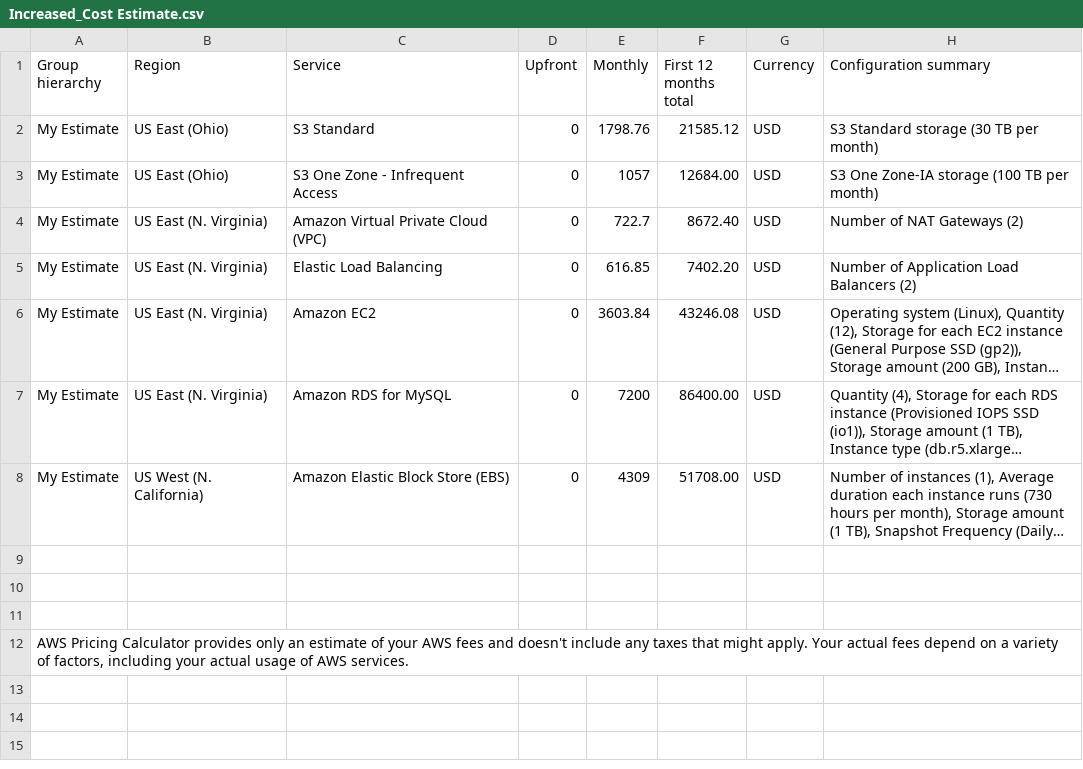
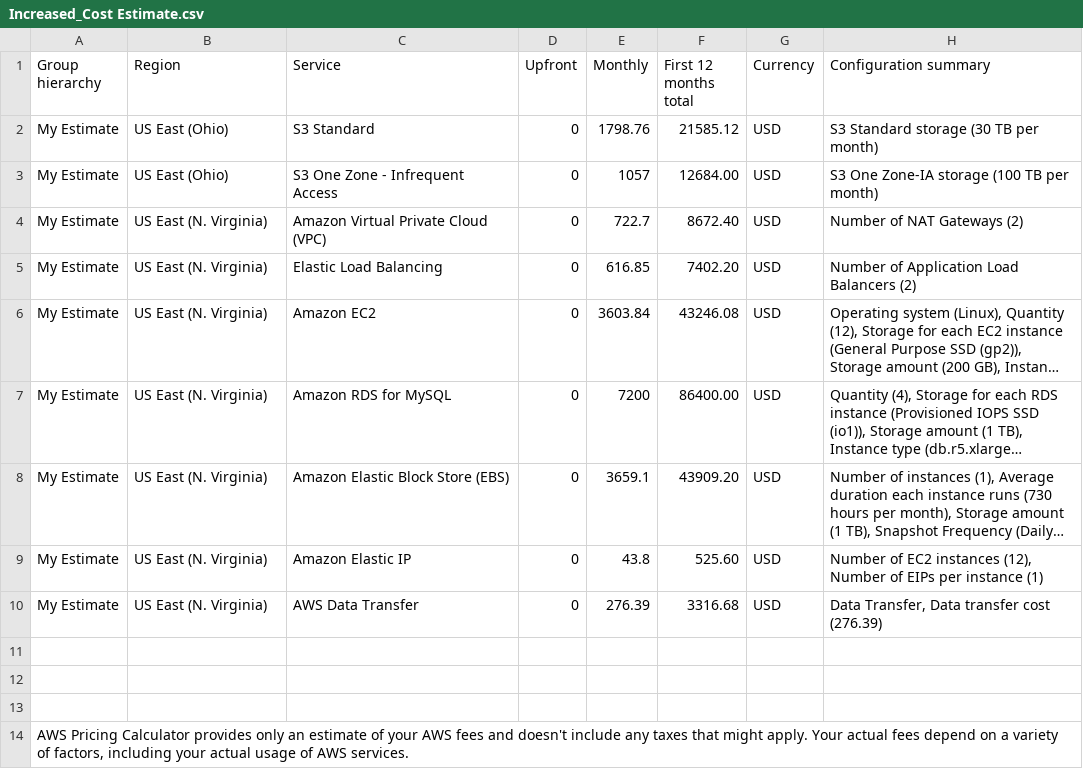
Before and after one commit to kin-cheung/udacity-aws-cloud-architect, a CSV file: P1/Increased_Cost Estimate.csv, drawn as a sheet; long unchanged cells end in …; the diff names each change by its address in the sheet, - before the commit and + after, or states it on an @@ line.

```diff
--- a/P1/Increased_Cost Estimate.csv
+++ b/P1/Increased_Cost Estimate.csv
-B8 (Region): US West (N. California)
+B8 (Region): US East (N. Virginia)
-E8 (Monthly): 4309
+E8 (Monthly): 3659.1
-F8 (First 12 months total): 51708.00
+F8 (First 12 months total): 43909.20
+row 9: My Estimate | US East (N. Virginia) | Amazon Elastic IP | 0 | 43.8 | 525.60 | USD | Number of EC2 instances (12), Number of EIPs per instance (1)
+row 10: My Estimate | US East (N. Virginia) | AWS Data Transfer | 0 | 276.39 | 3316.68 | USD | Data Transfer, Data transfer cost (276.39)
```
Also changed, not shown: P1/Initial_Cost_Estimate.csv, P1/Reduced_Cost_Estimate.csv.
